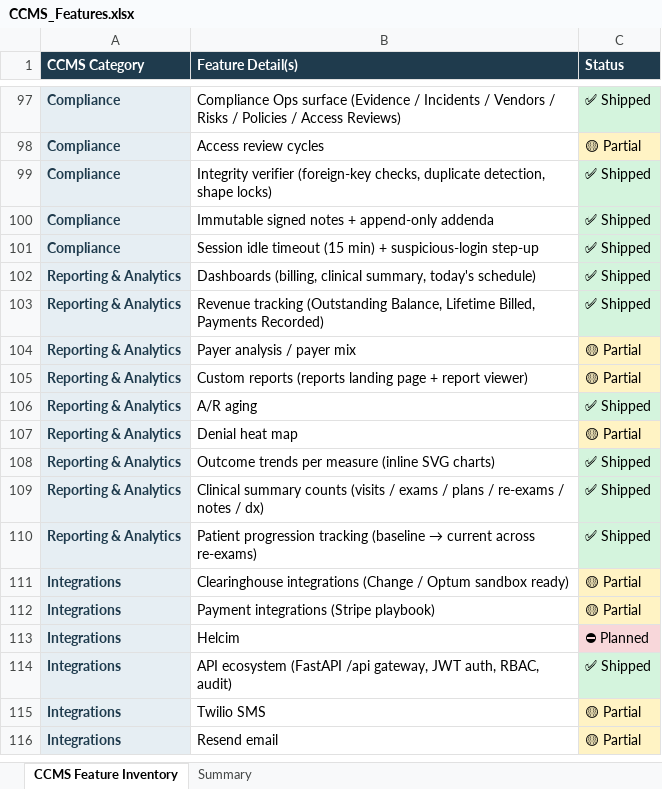
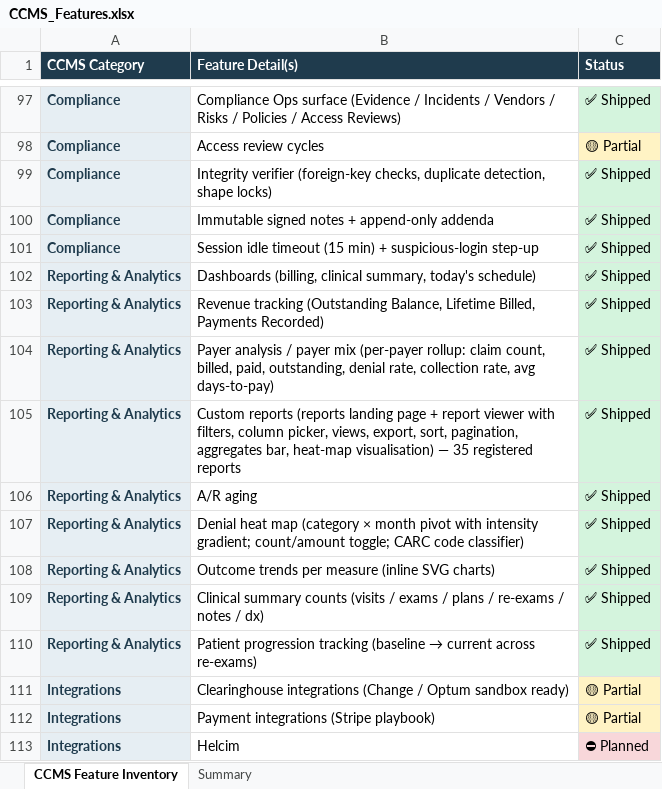
Before and after one commit to Asgard-Solutions/ccms, an Excel workbook: memory/CCMS_Features.xlsx, sheet CCMS Feature Inventory, drawn as a sheet; only a part is shown, gaps mark what is left out; the shorter side is filled out with more unchanged rows; values as stored, in another font and other column widths than the file's, no borders; removed rows and columns are numbered as before the commit, all else as after; the diff names each change by its address in the sheet, - before the commit and + after, or states it on an @@ line.

```diff
--- a/memory/CCMS_Features.xlsx (sheet CCMS Feature Inventory)
+++ b/memory/CCMS_Features.xlsx (sheet CCMS Feature Inventory)
-row 104: Reporting & Analytics | Payer analysis / payer mix | 🟡 Partial
-row 105: Reporting & Analytics | Custom reports (reports landing page + report viewer) | 🟡 Partial
+row 104: Reporting & Analytics | Payer analysis / payer mix (per-payer rollup: claim count, billed, paid, outstanding, denial rate, collection rate, avg days-to-pay) | ✅ Shipped
+row 105: Reporting & Analytics | Custom reports (reports landing page + report viewer with filters, column picker, views, export, sort, pagination, aggregates bar, heat-map visualisation) — 35 registered reports | ✅ Shipped
-row 107: Reporting & Analytics | Denial heat map | 🟡 Partial
+row 107: Reporting & Analytics | Denial heat map (category × month pivot with intensity gradient; count/amount toggle; CARC code classifier) | ✅ Shipped
```
Also changed, not shown: sheet Summary, 6 other files.
